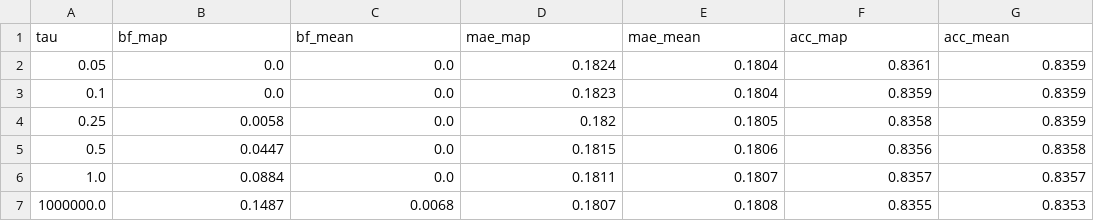
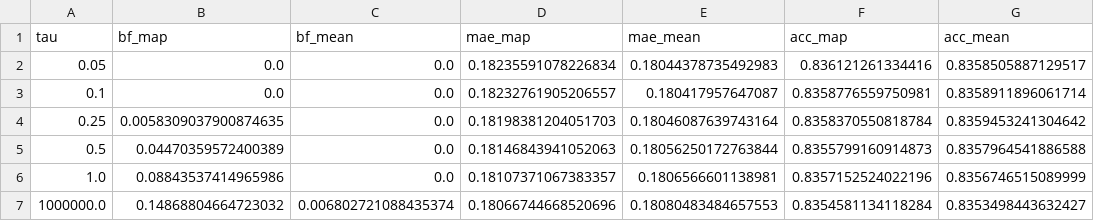
Before and after one commit to fsvbach/ixplore-paper, a CSV file: results/ixplore_design/point_estimates_boundary.csv, drawn as a sheet.

```diff
--- a/results/ixplore_design/point_estimates_boundary.csv
+++ b/results/ixplore_design/point_estimates_boundary.csv
@@ -1,7 +1,7 @@
 tau,bf_map,bf_mean,mae_map,mae_mean,acc_map,acc_mean
-0.05,0.0,0.0,0.1824,0.1804,0.8361,0.8359
-0.1,0.0,0.0,0.1823,0.1804,0.8359,0.8359
-0.25,0.0058,0.0,0.182,0.1805,0.8358,0.8359
-0.5,0.0447,0.0,0.1815,0.1806,0.8356,0.8358
-1.0,0.0884,0.0,0.1811,0.1807,0.8357,0.8357
-1000000.0,0.1487,0.0068,0.1807,0.1808,0.8355,0.8353
+0.05,0.0,0.0,0.18235591078226834,0.18044378735492983,0.836121261334416,0.8358505887129517
+0.1,0.0,0.0,0.18232761905206557,0.180417957647087,0.8358776559750981,0.8358911896061714
+0.25,0.0058309037900874635,0.0,0.18198381204051703,0.18046087639743164,0.8358370550818784,0.8359453241304642
+0.5,0.04470359572400389,0.0,0.18146843941052063,0.18056250172763844,0.8355799160914873,0.8357964541886588
+1.0,0.08843537414965986,0.0,0.18107371067383357,0.1806566601138981,0.8357152524022196,0.8356746515089999
+1000000.0,0.14868804664723032,0.006802721088435374,0.18066744668520696,0.18080483484657553,0.8354581134118284,0.8353498443632427
```
Also changed, not shown: results/ixplore_design/point_estimates_accuracy.csv, 51 other files.
